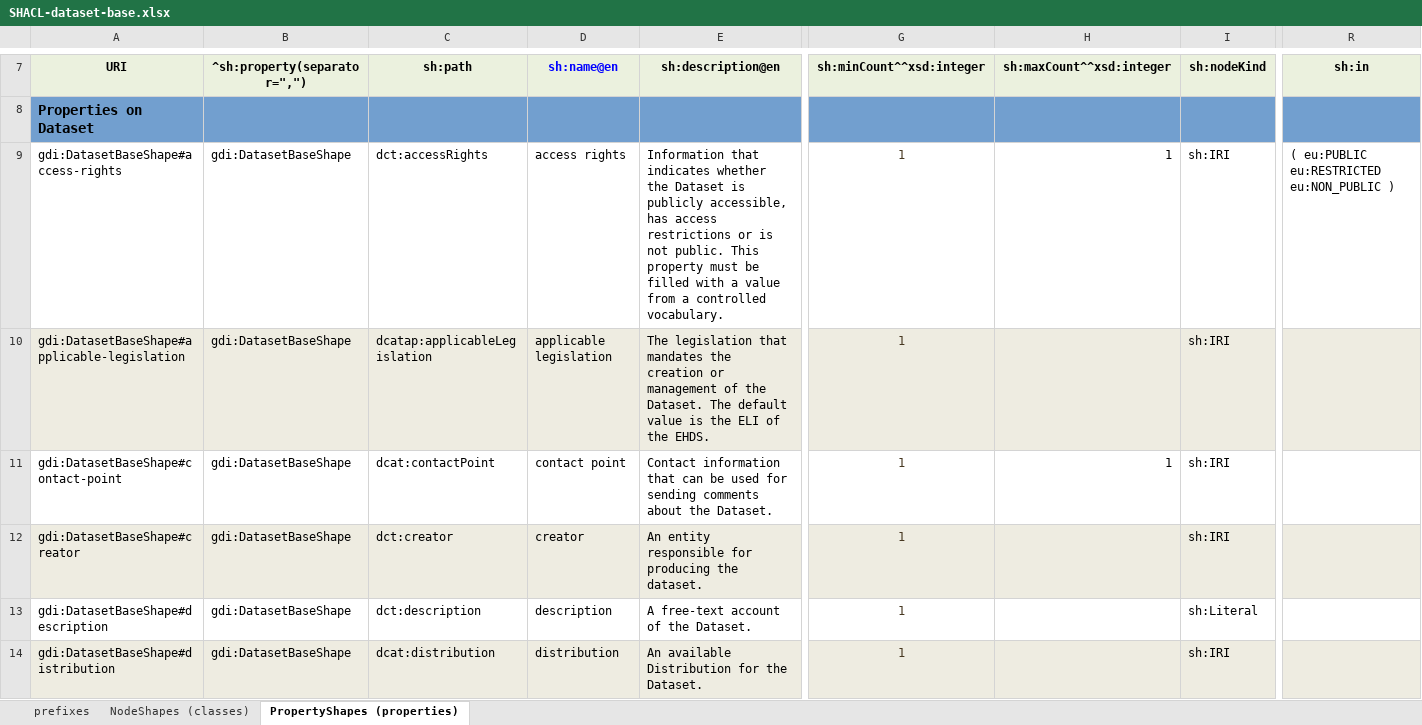
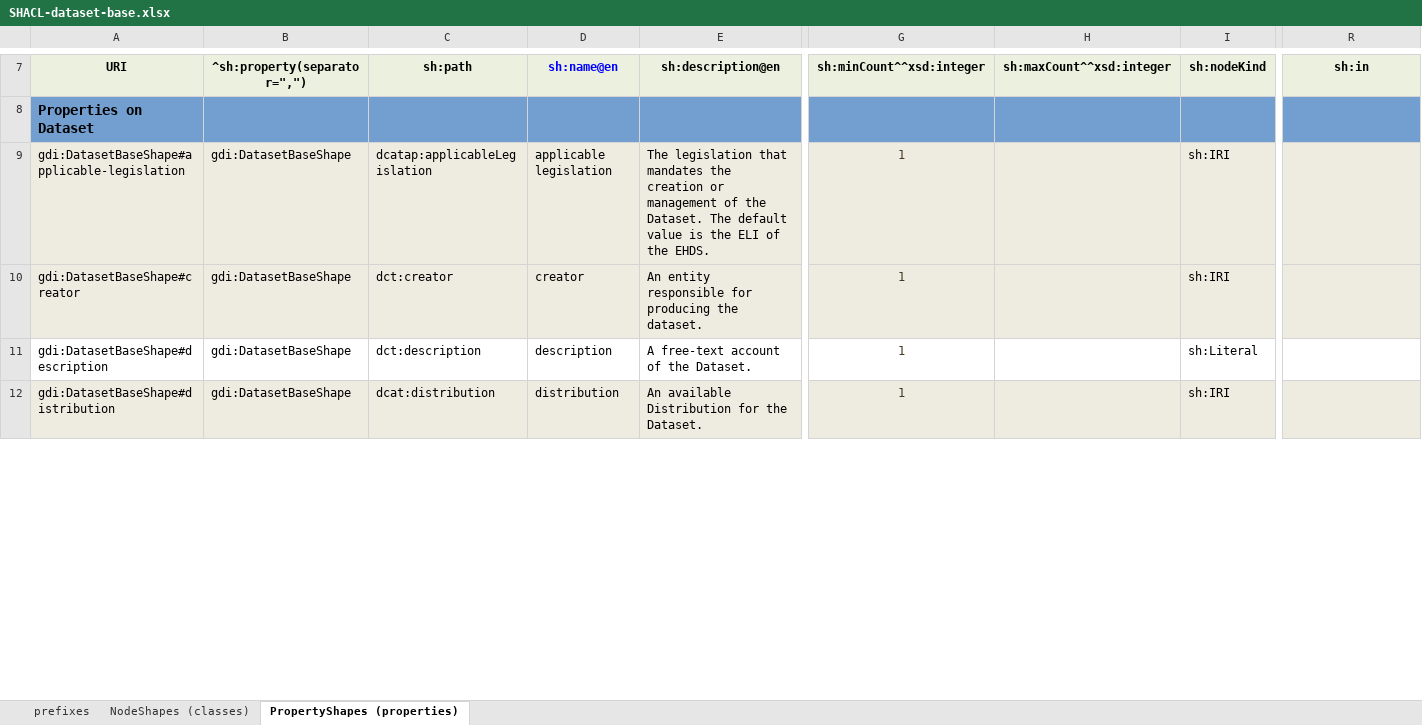
Before and after one commit to GenomicDataInfrastructure/gdi-metadata, an Excel workbook: Formulasation(shacl)/core/Templates/SHACL-dataset-base.xlsx, sheet PropertyShapes (properties), drawn as a sheet; only a part is shown, gaps mark what is left out; values as stored, in another font and other column widths than the file's, no borders; rows hold the shown columns only; the diff covers the shown part only; the diff names each change by its address in the sheet, - before the commit and + after, or states it on an @@ line.

```diff
--- a/Formulasation(shacl)/core/Templates/SHACL-dataset-base.xlsx (sheet PropertyShapes (properties))
+++ b/Formulasation(shacl)/core/Templates/SHACL-dataset-base.xlsx (sheet PropertyShapes (properties))
-row 9: gdi:DatasetBaseShape#access-rights | gdi:DatasetBaseShape | dct:accessRights | access rights | Information that indicates whether the Dataset is publicly accessible, has access restrictions or is not public. This property must be filled with a value from a controlled vocabulary. | 1 | 1 | sh:IRI | ( eu:PUBLIC eu:RESTRICTED eu:NON_PUBLIC )
-row 11: gdi:DatasetBaseShape#contact-point | gdi:DatasetBaseShape | dcat:contactPoint | contact point | Contact information that can be used for sending comments about the Dataset. | 1 | 1 | sh:IRI
```
Also changed, not shown: 4 edited cells elsewhere in this sheet, formulas that keep their value, Formulasation(shacl)/core/Templates/SHACL-agent-open-protected.xlsx, Formulasation(shacl)/core/Templates/SHACL-dataset-open-protected.xlsx, 21 other files.
